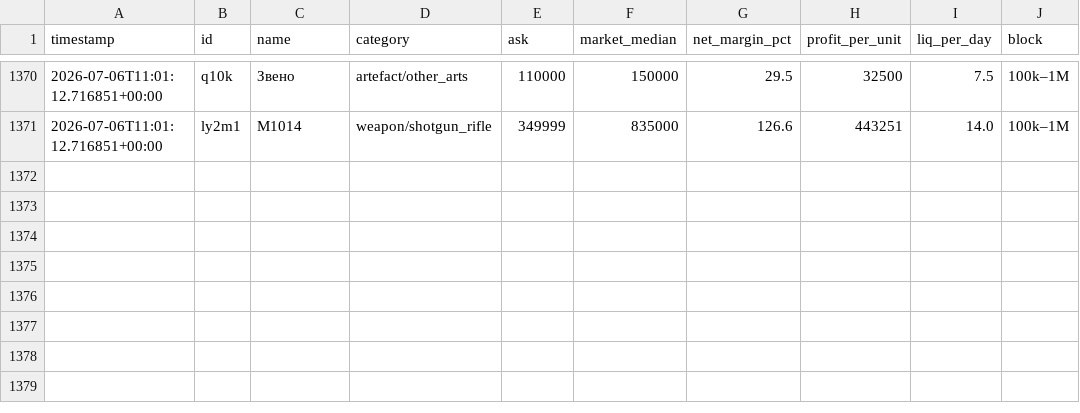
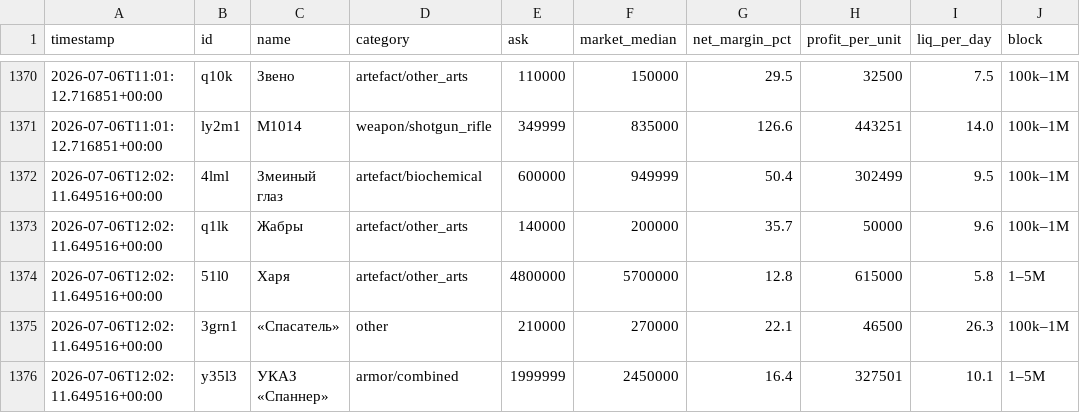
Before and after one commit to gromkyi/sz-deal-bot, a CSV file: deals_log.csv, drawn as a sheet; only a part is shown, gaps mark what is left out; the diff names each change by its address in the sheet, - before the commit and + after, or states it on an @@ line.

```diff
--- a/deals_log.csv
+++ b/deals_log.csv
+row 1372: 2026-07-06T12:02:11.649516+00:00 | 4lml | Змеиный глаз | artefact/biochemical | 600000 | 949999 | 50.4 | 302499 | 9.5 | 100k–1M
+row 1373: 2026-07-06T12:02:11.649516+00:00 | q1lk | Жабры | artefact/other_arts | 140000 | 200000 | 35.7 | 50000 | 9.6 | 100k–1M
+row 1374: 2026-07-06T12:02:11.649516+00:00 | 51l0 | Харя | artefact/other_arts | 4800000 | 5700000 | 12.8 | 615000 | 5.8 | 1–5M
+row 1375: 2026-07-06T12:02:11.649516+00:00 | 3grn1 | «Спасатель» | other | 210000 | 270000 | 22.1 | 46500 | 26.3 | 100k–1M
+row 1376: 2026-07-06T12:02:11.649516+00:00 | y35l3 | УКАЗ «Спаннер» | armor/combined | 1999999 | 2450000 | 16.4 | 327501 | 10.1 | 1–5M
```
Also changed, not shown: 1 other file.
